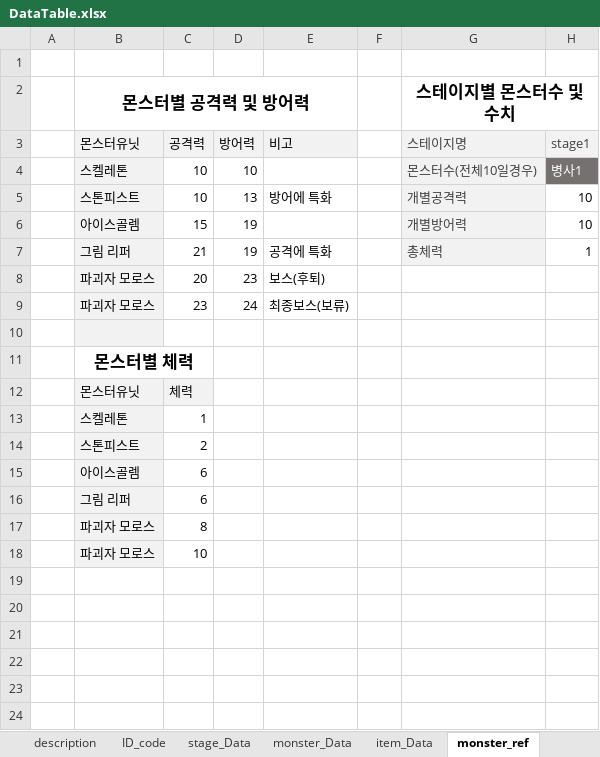
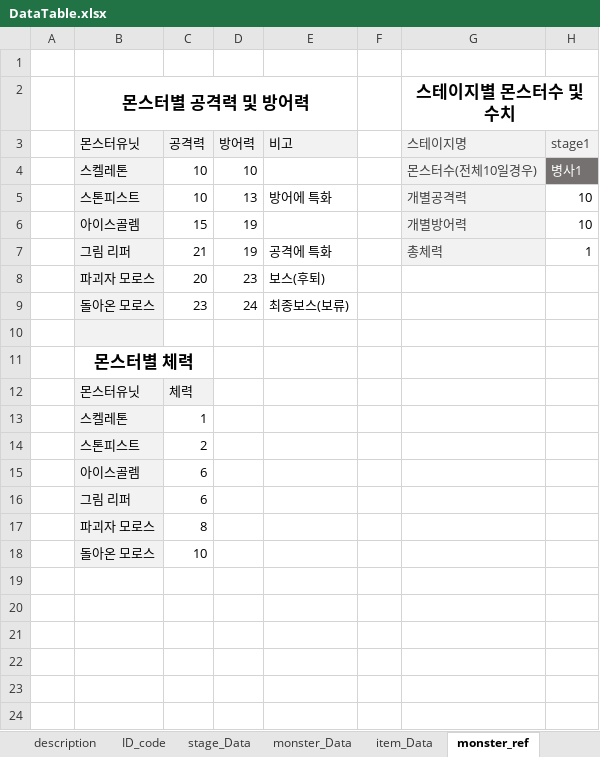
Before and after one commit to kmk5844/DarkDice, an Excel workbook: DarkDice/Assets/Scritable/Excel/DataTable.xlsx, sheet monster_ref, drawn as a sheet; only a part is shown; values as stored, in another font and other column widths than the file's, no borders; charts and pictures and table styles not drawn; the diff names each change by its address in the sheet, - before the commit and + after, or states it on an @@ line.

```diff
--- a/DarkDice/Assets/Scritable/Excel/DataTable.xlsx (sheet monster_ref)
+++ b/DarkDice/Assets/Scritable/Excel/DataTable.xlsx (sheet monster_ref)
-B9 (몬스터유닛): 파괴자 모로스
+B9 (몬스터유닛): 돌아온 모로스
-B18 (몬스터유닛): 파괴자 모로스
+B18 (몬스터유닛): 돌아온 모로스
```
Also changed, not shown: sheet monster_Data, 40 other files.
